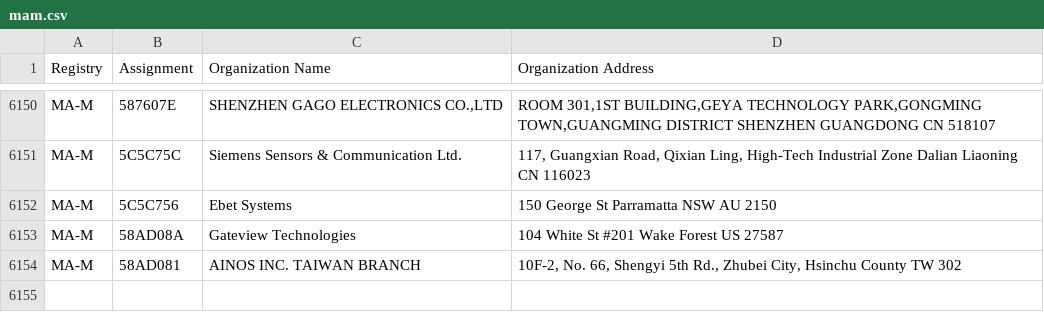
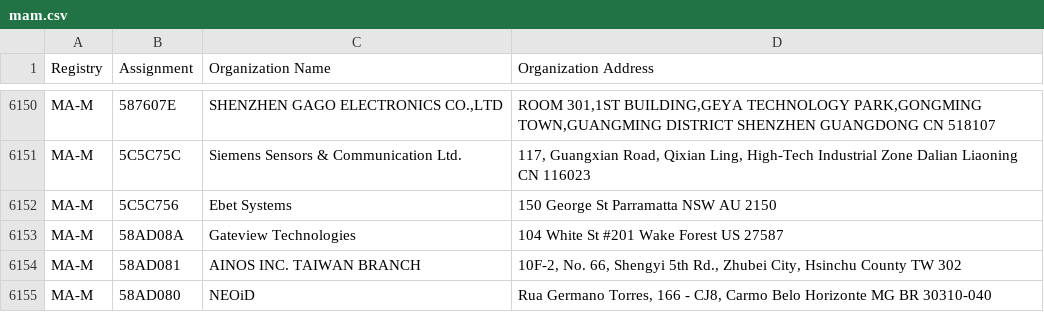
Before and after one commit to hdm/mac-tracker, a CSV file: data/ieee/mam.csv, drawn as a sheet; only a part is shown, gaps mark what is left out; the diff names each change by its address in the sheet, - before the commit and + after, or states it on an @@ line.

Commit message:
Auto: Update files from IEEE

```diff
--- a/data/ieee/mam.csv
+++ b/data/ieee/mam.csv
+row 6155: MA-M | 58AD080 | NEOiD | Rua Germano Torres, 166 - CJ8, Carmo Belo Horizonte MG BR 30310-040
```
Also changed, not shown: data/ieee/oui36.csv, 4 other files.
